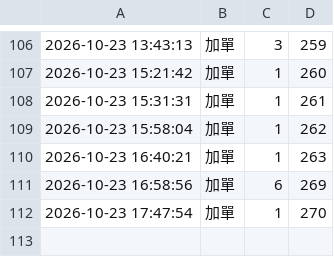
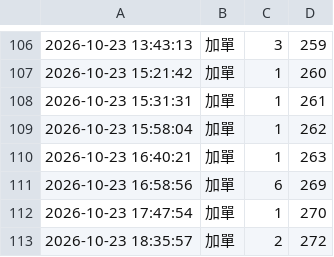
Before and after one commit to tinklokah/eunji1115, a CSV file: history.csv, drawn as a sheet; only a part is shown, gaps mark what is left out.

Commit message:
更新 history.csv 2026-10-23 18:36:00

```diff
--- a/history.csv
+++ b/history.csv
@@ -112 +112,2 @@
 2026-10-23 17:47:54,加單,1,270
+2026-10-23 18:35:57,加單,2,272
```
